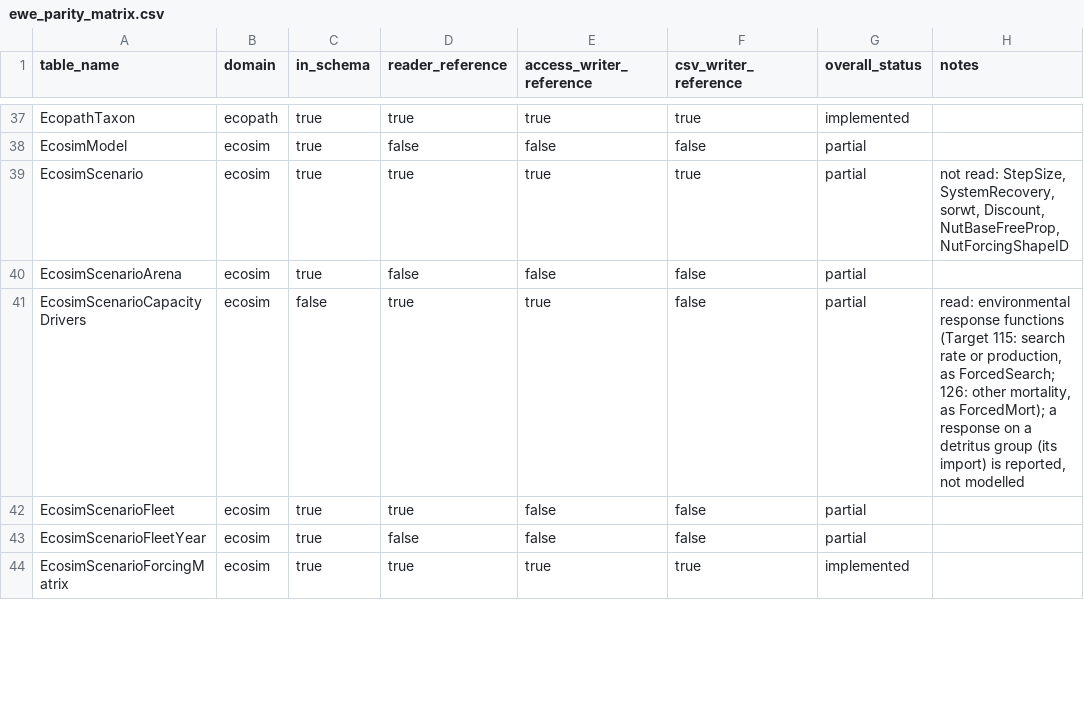
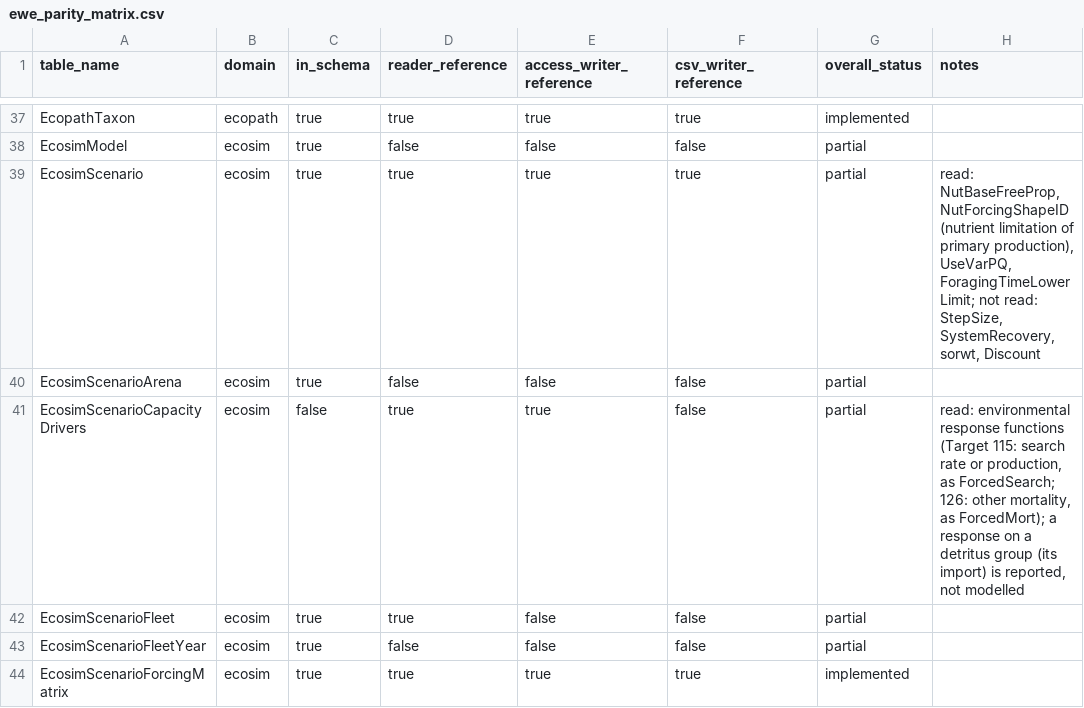
Before and after one commit to razinkele/PyPath, a CSV file: docs/parity/ewe_parity_matrix.csv, drawn as a sheet; only a part is shown, gaps mark what is left out.

```diff
--- a/docs/parity/ewe_parity_matrix.csv
+++ b/docs/parity/ewe_parity_matrix.csv
@@ -38,3 +38,3 @@ EcopathTaxon,ecopath,true,true,true,true,implemented,
 EcosimModel,ecosim,true,false,false,false,partial,
-EcosimScenario,ecosim,true,true,true,true,partial,"not read: StepSize, SystemRecovery, sorwt, Discount, NutBaseFreeProp, NutForcingShapeID"
+EcosimScenario,ecosim,true,true,true,true,partial,"read: NutBaseFreeProp, NutForcingShapeID (nutrient limitation of primary production), UseVarPQ, ForagingTimeLowerLimit; not read: StepSize, SystemRecovery, sorwt, Discount"
 EcosimScenarioArena,ecosim,true,false,false,false,partial,
```
Also changed, not shown: 8 other files.
